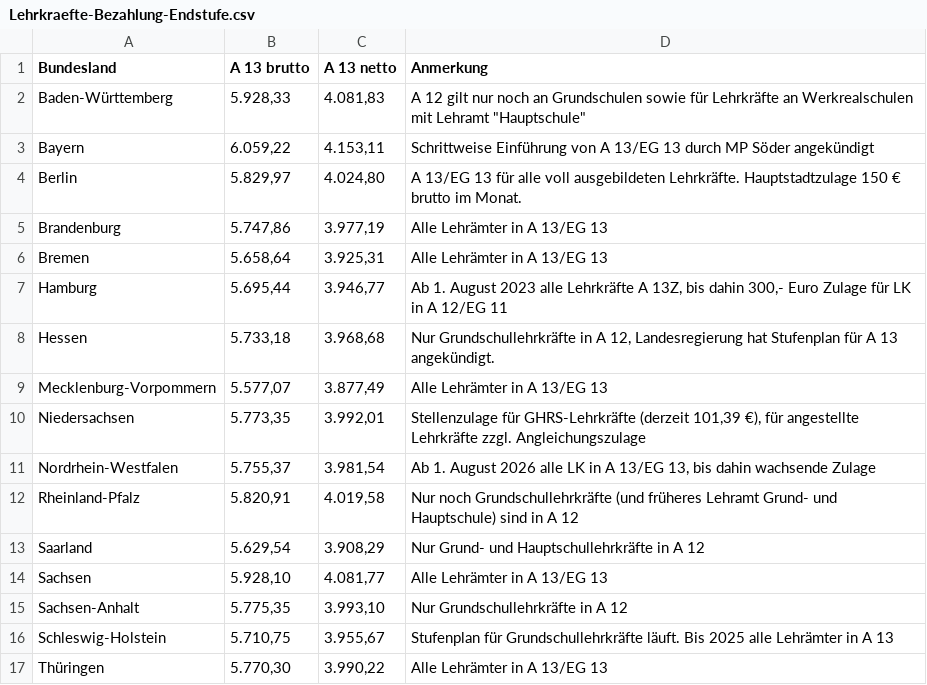
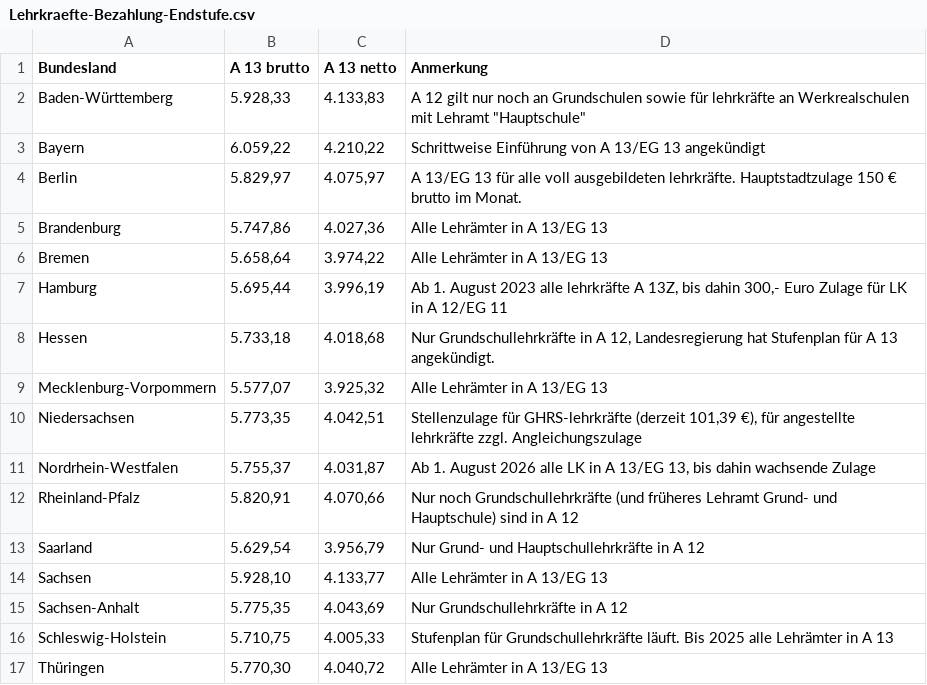
Before and after one commit to GEW-Bund/lehrkraeftebezahlung, a CSV file: Lehrkraefte-Bezahlung-Endstufe.csv, drawn as a sheet.

Commit message:
Tabellen zur Grafik aktualisiert

```diff
--- a/Lehrkraefte-Bezahlung-Endstufe.csv
+++ b/Lehrkraefte-Bezahlung-Endstufe.csv
@@ -1,17 +1,17 @@
 Bundesland;A 13 brutto;A 13 netto;Anmerkung
-Baden-Württemberg; 5.928,33   ; 4.081,83   ;"A 12 gilt nur noch an Grundschulen sowie für Lehrkräfte an Werkrealschulen mit Lehramt ""Hauptschule"""
-Bayern; 6.059,22   ; 4.153,11   ;Schrittweise Einführung von A 13/EG 13 durch MP Söder angekündigt
-Berlin; 5.829,97   ; 4.024,80   ;A 13/EG 13 für alle voll ausgebildeten Lehrkräfte. Hauptstadtzulage 150 € brutto im Monat.
-Brandenburg; 5.747,86   ; 3.977,19   ;Alle Lehrämter in A 13/EG 13
-Bremen; 5.658,64   ; 3.925,31   ;Alle Lehrämter in A 13/EG 13
-Hamburg; 5.695,44   ; 3.946,77   ;Ab 1. August 2023 alle Lehrkräfte A 13Z, bis dahin 300,- Euro Zulage für LK in A 12/EG 11
-Hessen; 5.733,18   ; 3.968,68   ;Nur Grundschullehrkräfte in A 12, Landesregierung hat Stufenplan für A 13 angekündigt.
-Mecklenburg-Vorpommern; 5.577,07   ; 3.877,49   ;Alle Lehrämter in A 13/EG 13
-Niedersachsen; 5.773,35   ; 3.992,01   ;Stellenzulage für GHRS-Lehrkräfte (derzeit 101,39 €), für angestellte Lehrkräfte zzgl. Angleichungszulage
-Nordrhein-Westfalen; 5.755,37   ; 3.981,54   ;Ab 1. August 2026 alle LK in A 13/EG 13, bis dahin wachsende Zulage
-Rheinland-Pfalz; 5.820,91   ; 4.019,58   ;Nur noch Grundschullehrkräfte (und früheres Lehramt Grund- und Hauptschule) sind in A 12
-Saarland; 5.629,54   ; 3.908,29   ;Nur Grund- und Hauptschullehrkräfte in A 12
-Sachsen; 5.928,10   ; 4.081,77   ;Alle Lehrämter in A 13/EG 13
-Sachsen-Anhalt; 5.775,35   ; 3.993,10   ;Nur Grundschullehrkräfte in A 12
-Schleswig-Holstein; 5.710,75   ; 3.955,67   ;Stufenplan für Grundschullehrkräfte läuft. Bis 2025 alle Lehrämter in A 13
-Thüringen; 5.770,30   ; 3.990,22   ;Alle Lehrämter in A 13/EG 13
+Baden-Württemberg; 5.928,33   ; 4.133,83   ;"A 12 gilt nur noch an Grundschulen sowie für lehrkräfte an Werkrealschulen mit Lehramt ""Hauptschule"""
+Bayern; 6.059,22   ; 4.210,22   ;Schrittweise Einführung von A 13/EG 13 angekündigt
+Berlin; 5.829,97   ; 4.075,97   ;A 13/EG 13 für alle voll ausgebildeten lehrkräfte. Hauptstadtzulage 150 € brutto im Monat.
+Brandenburg; 5.747,86   ; 4.027,36   ;Alle Lehrämter in A 13/EG 13
+Bremen; 5.658,64   ; 3.974,22   ;Alle Lehrämter in A 13/EG 13
+Hamburg; 5.695,44   ; 3.996,19   ;Ab 1. August 2023 alle lehrkräfte A 13Z, bis dahin 300,- Euro Zulage für LK in A 12/EG 11
+Hessen; 5.733,18   ; 4.018,68   ;Nur Grundschullehrkräfte in A 12, Landesregierung hat Stufenplan für A 13 angekündigt.
+Mecklenburg-Vorpommern; 5.577,07   ; 3.925,32   ;Alle Lehrämter in A 13/EG 13
+Niedersachsen; 5.773,35   ; 4.042,51   ;Stellenzulage für GHRS-lehrkräfte (derzeit 101,39 €), für angestellte lehrkräfte zzgl. Angleichungszulage
+Nordrhein-Westfalen; 5.755,37   ; 4.031,87   ;Ab 1. August 2026 alle LK in A 13/EG 13, bis dahin wachsende Zulage
+Rheinland-Pfalz; 5.820,91   ; 4.070,66   ;Nur noch Grundschullehrkräfte (und früheres Lehramt Grund- und Hauptschule) sind in A 12
+Saarland; 5.629,54   ; 3.956,79   ;Nur Grund- und Hauptschullehrkräfte in A 12
+Sachsen; 5.928,10   ; 4.133,77   ;Alle Lehrämter in A 13/EG 13
+Sachsen-Anhalt; 5.775,35   ; 4.043,69   ;Nur Grundschullehrkräfte in A 12
+Schleswig-Holstein; 5.710,75   ; 4.005,33   ;Stufenplan für Grundschullehrkräfte läuft. Bis 2025 alle Lehrämter in A 13
+Thüringen; 5.770,30   ; 4.040,72   ;Alle Lehrämter in A 13/EG 13
```
